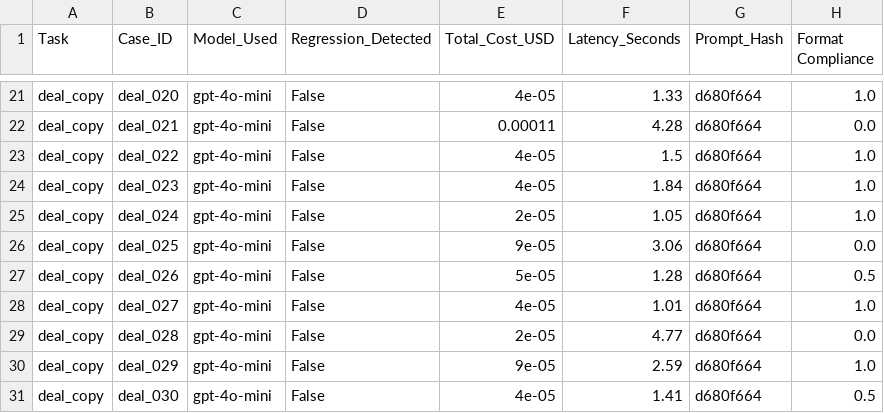
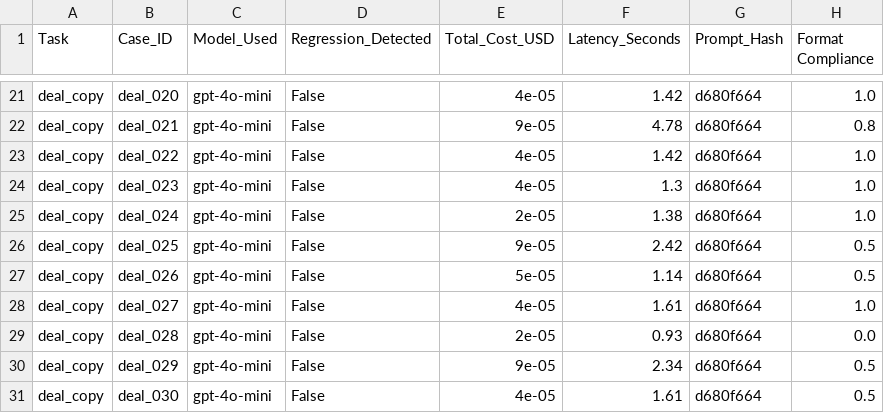
Before and after one commit to bigfoot-5/TheGuard, a CSV file: eval_report_raw_custom.csv, drawn as a sheet; only a part is shown, gaps mark what is left out; the diff covers the shown part only; the diff names each change by its address in the sheet, - before the commit and + after, or states it on an @@ line.

```diff
--- a/eval_report_raw_custom.csv
+++ b/eval_report_raw_custom.csv
-F21 (Latency_Seconds): 1.33
+F21 (Latency_Seconds): 1.42
-E22 (Total_Cost_USD): 0.00011
+E22 (Total_Cost_USD): 9e-05
-F22 (Latency_Seconds): 4.28
+F22 (Latency_Seconds): 4.78
-H22 (Format Compliance): 0.0
+H22 (Format Compliance): 0.8
-F23 (Latency_Seconds): 1.5
+F23 (Latency_Seconds): 1.42
-F24 (Latency_Seconds): 1.84
+F24 (Latency_Seconds): 1.3
-F25 (Latency_Seconds): 1.05
+F25 (Latency_Seconds): 1.38
-F26 (Latency_Seconds): 3.06
+F26 (Latency_Seconds): 2.42
-H26 (Format Compliance): 0.0
+H26 (Format Compliance): 0.5
-F27 (Latency_Seconds): 1.28
+F27 (Latency_Seconds): 1.14
-F28 (Latency_Seconds): 1.01
+F28 (Latency_Seconds): 1.61
-F29 (Latency_Seconds): 4.77
+F29 (Latency_Seconds): 0.93
-F30 (Latency_Seconds): 2.59
+F30 (Latency_Seconds): 2.34
-H30 (Format Compliance): 1.0
+H30 (Format Compliance): 0.5
-F31 (Latency_Seconds): 1.41
+F31 (Latency_Seconds): 1.61
```
Also changed, not shown: 32 edited cells elsewhere in this file, 2 other files.
